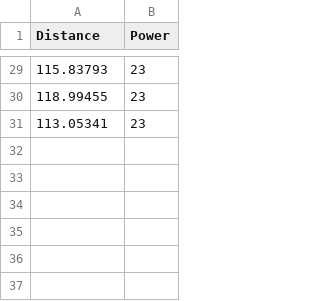
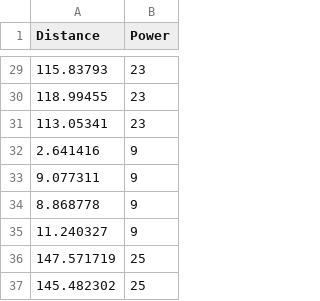
Before and after one commit to Carlos144Green/Automatic-Pong-Thrower, a CSV file: PositiveData.csv, drawn as a sheet; only a part is shown, gaps mark what is left out.

```diff
--- a/PositiveData.csv
+++ b/PositiveData.csv
@@ -31 +31,7 @@ Distance	Power
 113.05341	23
+2.641416	9
+9.077311	9
+8.868778	9
+11.240327	9
+147.571719	25
+145.482302	25
```
Also changed, not shown: NegativeData.csv.
